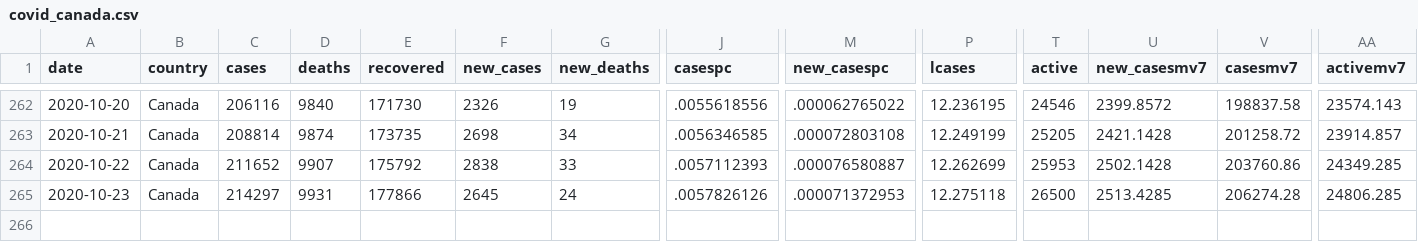
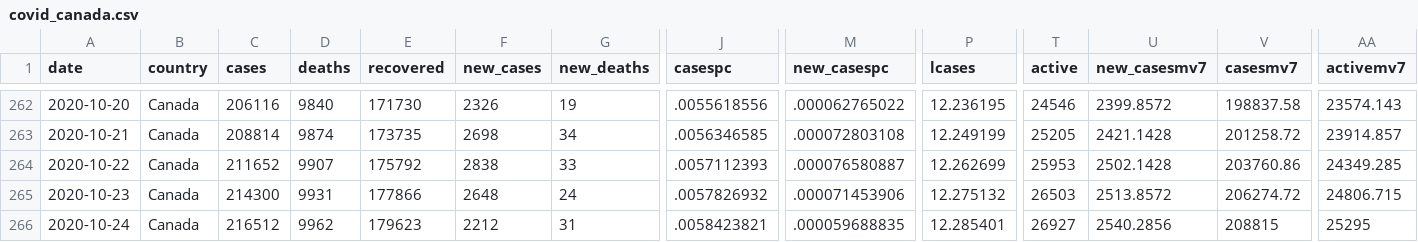
Before and after one commit to minnzc/Canada_COVID19, a CSV file: input_data/covid_canada.csv, drawn as a sheet; only a part is shown, gaps mark what is left out; rows hold the shown columns only; the diff names each change by its address in the sheet, - before the commit and + after, or states it on an @@ line.

Commit message:
Update data: 24 October 2020

```diff
--- a/input_data/covid_canada.csv
+++ b/input_data/covid_canada.csv
-C265 (cases): 214297
+C265 (cases): 214300
-F265 (new_cases): 2645
+F265 (new_cases): 2648
-J265 (casespc): .0057826126
+J265 (casespc): .0057826932
-M265 (new_casespc): .000071372953
+M265 (new_casespc): .000071453906
-P265 (lcases): 12.275118
+P265 (lcases): 12.275132
-T265 (active): 26500
+T265 (active): 26503
-U265 (new_casesmv7): 2513.4285
+U265 (new_casesmv7): 2513.8572
-V265 (casesmv7): 206274.28
+V265 (casesmv7): 206274.72
-AA265 (activemv7): 24806.285
+AA265 (activemv7): 24806.715
+row 266: 2020-10-24 | Canada | 216512 | 9962 | 179623 | 2212 | 31 | .0058423821 | .000059688835 | 12.285401 | 26927 | 2540.2856 | 208815 | 25295
```
Also changed, not shown: input_data/recovered_cumulative.csv, 4 other files.
